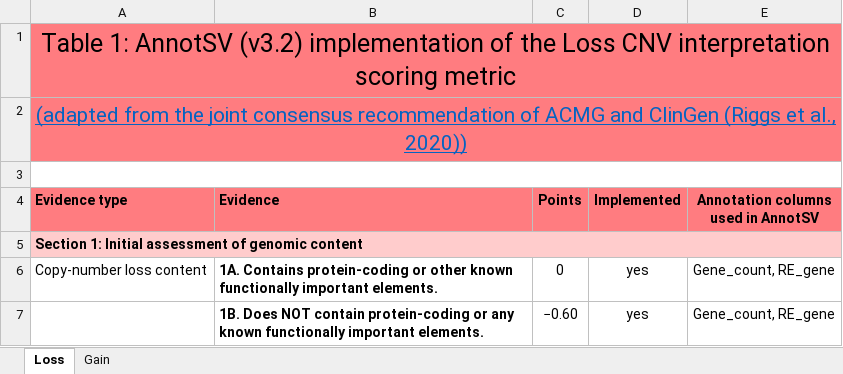
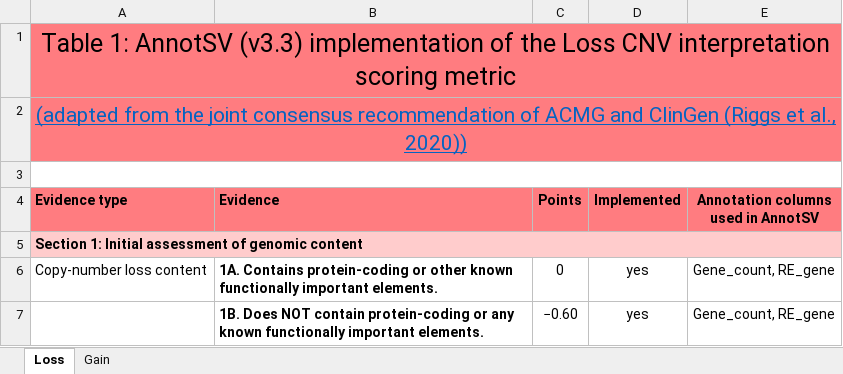
Before and after one commit to lgmgeo/AnnotSV, an Excel workbook: Scoring_Criteria_AnnotSV_v3.3.xlsx, sheet Loss, drawn as a sheet; only a part is shown; values as stored, in another font and other column widths than the file's, no borders; the diff names each change by its address in the sheet, - before the commit and + after, or states it on an @@ line.

```diff
--- a/Scoring_Criteria_AnnotSV_v3.3.xlsx (sheet Loss)
+++ b/Scoring_Criteria_AnnotSV_v3.3.xlsx (sheet Loss)
-A1 (Evidence type): …1: AnnotSV (v3.2) implementation of…
+A1 (Evidence type): …1: AnnotSV (v3.3) implementation of…
```
Also changed, not shown: 55 other files.
